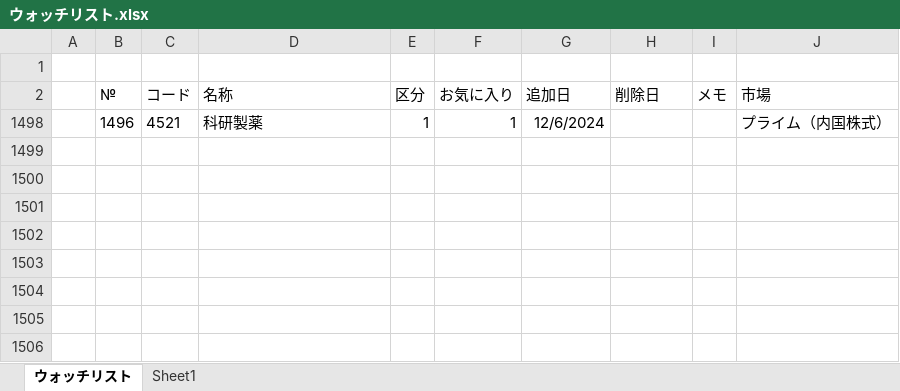
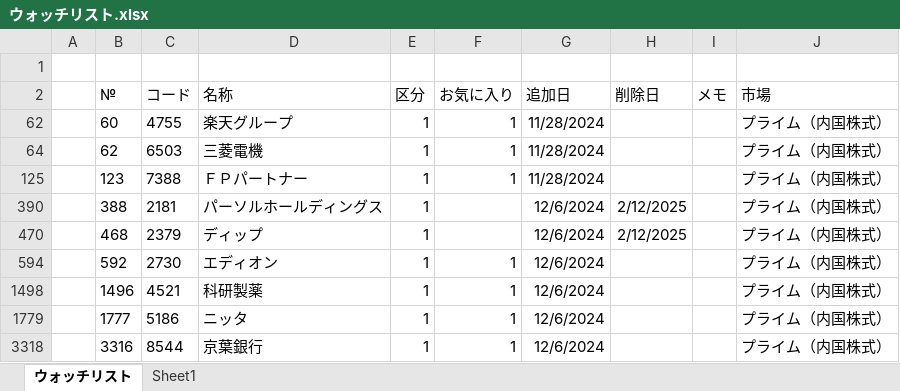
Before and after one commit to sadac23/OptimalTraderDraft, an Excel workbook: ConsoleApp1/Doc/ウォッチリスト.xlsx, sheet ウォッチリスト, drawn as a sheet; values as stored, in another font and other column widths than the file's, no borders; conditional formats not drawn; the diff names each change by its address in the sheet, - before the commit and + after, or states it on an @@ line.

```diff
--- a/ConsoleApp1/Doc/ウォッチリスト.xlsx (sheet ウォッチリスト)
+++ b/ConsoleApp1/Doc/ウォッチリスト.xlsx (sheet ウォッチリスト)
+row 62:  | 60 | 4755 | 楽天グループ | 1 | 1 | 11/28/2024 |  |  | プライム（内国株式）
@@ row 64 unhidden:  | 62 | 6503 | 三菱電機 | 1 | 1 | 11/28/2024 |  |  | プライム（内国株式） @@
@@ row 125 unhidden:  | 123 | 7388 | ＦＰパートナー | 1 | 1 | 11/28/2024 |  |  | プライム（内国株式） @@
+row 390:  | 388 | 2181 | パーソルホールディングス | 1 |  | 12/6/2024 | 2/12/2025 |  | プライム（内国株式）
+row 470:  | 468 | 2379 | ディップ | 1 |  | 12/6/2024 | 2/12/2025 |  | プライム（内国株式）
+row 594:  | 592 | 2730 | エディオン | 1 | 1 | 12/6/2024 |  |  | プライム（内国株式）
@@ row 1779 unhidden:  | 1777 | 5186 | ニッタ | 1 | 1 | 12/6/2024 |  |  | プライム（内国株式） @@
@@ row 3318 unhidden:  | 3316 | 8544 | 京葉銀行 | 1 | 1 | 12/6/2024 |  |  | プライム（内国株式） @@
```
Also changed, not shown: hidden cells, 7 other files.
